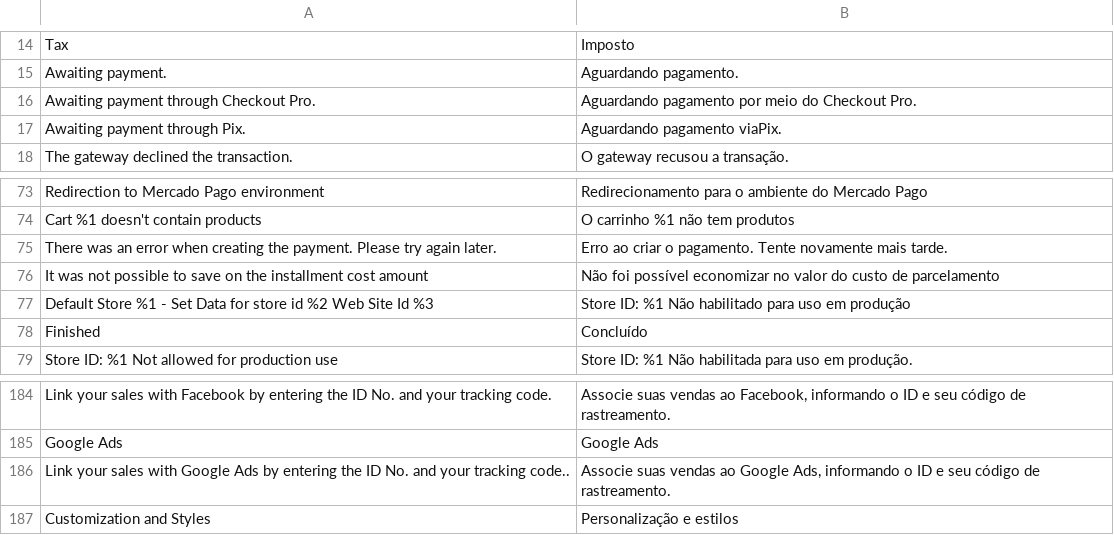
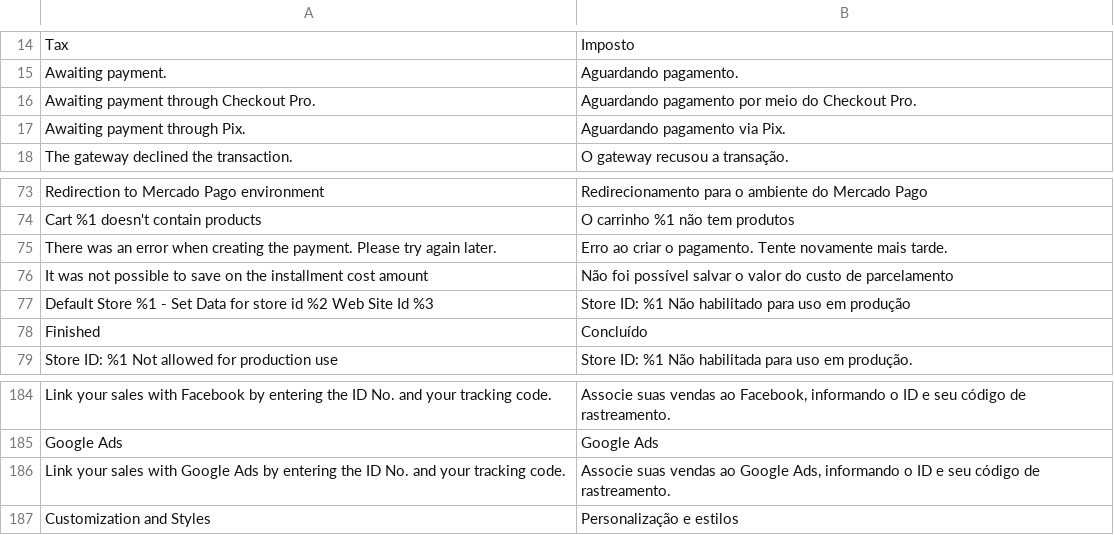
Before and after one commit to mercadopago/adb-payment, a CSV file: i18n/pt_BR.csv, drawn as a sheet; only a part is shown, gaps mark what is left out; the diff names each change by its address in the sheet, - before the commit and + after, or states it on an @@ line.

Commit message:
[All] Tradução Pt

```diff
--- a/i18n/pt_BR.csv
+++ b/i18n/pt_BR.csv
-B17: Aguardando pagamento viaPix.
+B17: Aguardando pagamento via Pix.
-B76: …foi possível economizar no valor do…
+B76: …foi possível salvar o valor do…
-A186: …your tracking code..
+A186: …your tracking code.
```
